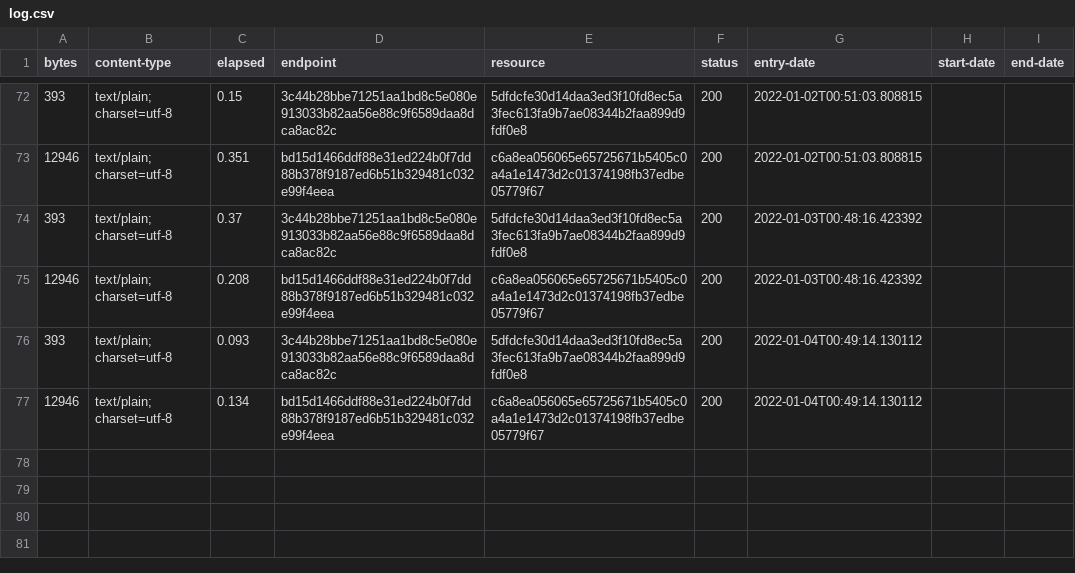
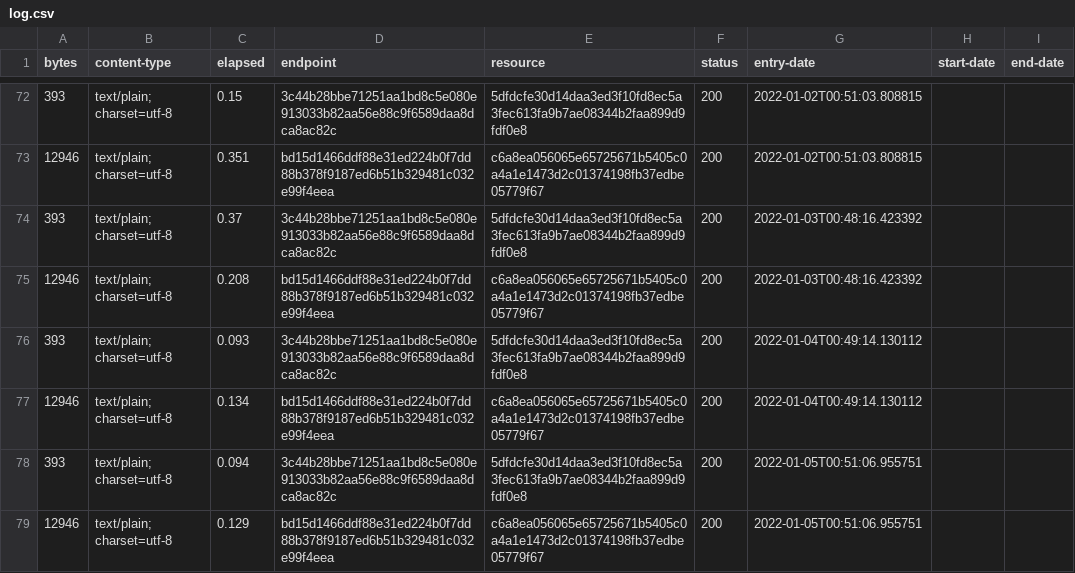
Before and after one commit to digital-land/legislation-collection, a CSV file: collection/log.csv, drawn as a sheet; only a part is shown, gaps mark what is left out.

Commit message:
Collection 2022-01-05

```diff
--- a/collection/log.csv
+++ b/collection/log.csv
@@ -77 +77,3 @@ bytes,content-type,elapsed,endpoint,resource,status,entry-date,start-date,end-da
 12946,text/plain; charset=utf-8,0.134,bd15d1466ddf88e31ed224b0f7dd88b378f9187ed6b51b329481c032e99f4eea,c6a8ea056065e65725671b5405c0a4a1e1473d2c01374198fb37edbe05779f67,200,2022-01-04T00:49:14.130112,,
+393,text/plain; charset=utf-8,0.094,3c44b28bbe71251aa1bd8c5e080e913033b82aa56e88c9f6589daa8dca8ac82c,5dfdcfe30d14daa3ed3f10fd8ec5a3fec613fa9b7ae08344b2faa899d9fdf0e8,200,2022-01-05T00:51:06.955751,,
+12946,text/plain; charset=utf-8,0.129,bd15d1466ddf88e31ed224b0f7dd88b378f9187ed6b51b329481c032e99f4eea,c6a8ea056065e65725671b5405c0a4a1e1473d2c01374198fb37edbe05779f67,200,2022-01-05T00:51:06.955751,,
```
